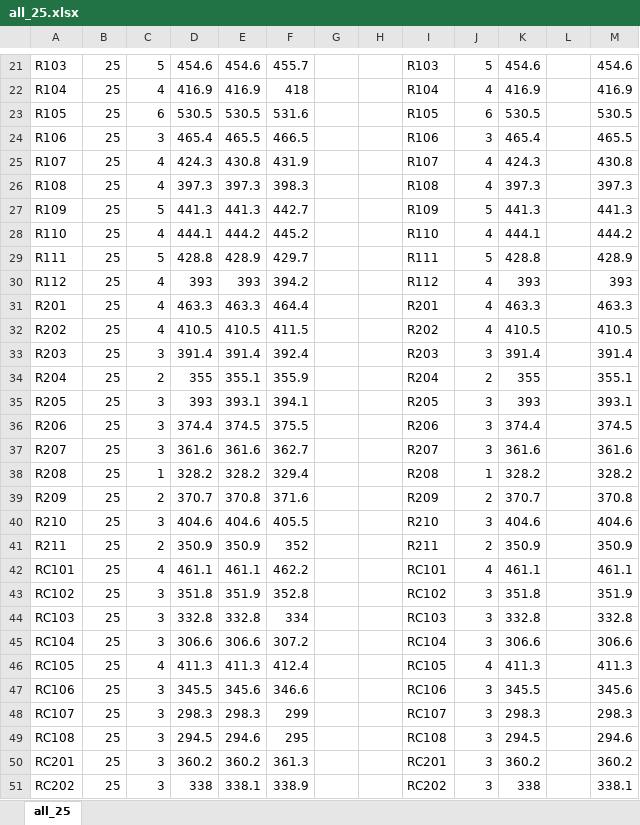
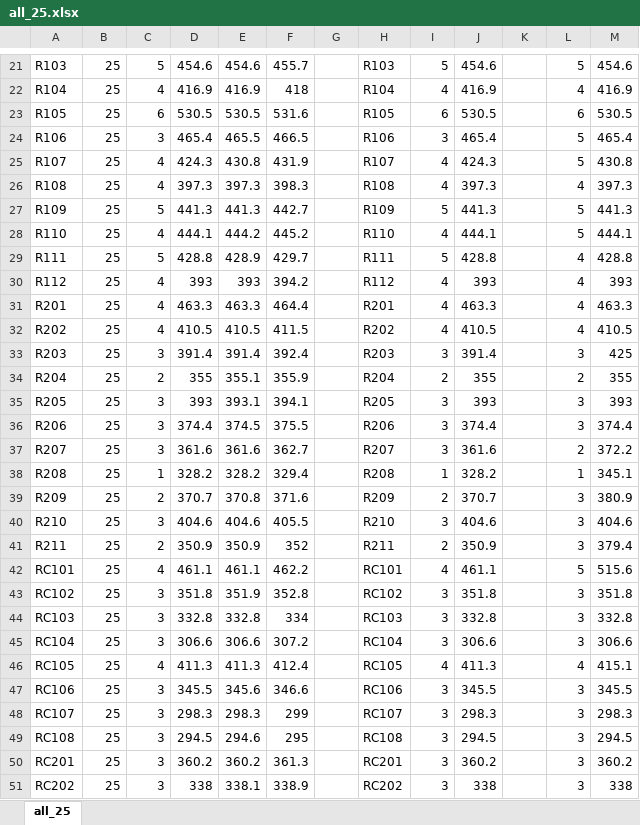
Before and after one commit to payakorn/VehicleRoutingProblem.jl, an Excel workbook: data/opt_solomon/all_25.xlsx, sheet all_25, drawn as a sheet; only a part is shown, gaps mark what is left out; values as stored, in another font and other column widths than the file's, no borders; removed rows and columns are numbered as before the commit, all else as after; the diff covers the shown part only; the diff names each change by its address in the sheet, - before the commit and + after, or states it on an @@ line.

```diff
--- a/data/opt_solomon/all_25.xlsx (sheet all_25)
+++ b/data/opt_solomon/all_25.xlsx (sheet all_25)
-column H, empty
+column L, rows 21-51: 5 | 4 | 6 | 5 | 5 | 4 | 5 | 5 | 4 | 4 | 4 | 4 | 3 | 2 | 3 | 3 | 2 | 1 | 3 | 3 | 3 | 5 | 3 | 3 | 3 | 4 | 3 | 3 | 3 | 3 | 3
-M24: 465.5
+M24: 465.4
-M28: 444.2
+M28: 444.1
-M29: 428.9
+M29: 428.8
-M33: 391.4
+M33: 425
-M34: 355.1
+M34: 355
-M35: 393.1
+M35: 393
-M36: 374.5
+M36: 374.4
-M37: 361.6
+M37: 372.2
-M38: 328.2
+M38: 345.1
-M39: 370.8
+M39: 380.9
-M41: 350.9
+M41: 379.4
-M42: 461.1
+M42: 515.6
-M43: 351.9
+M43: 351.8
-M46: 411.3
+M46: 415.1
-M47: 345.6
+M47: 345.5
-M49: 294.6
+M49: 294.5
-M51: 338.1
+M51: 338
```
Also changed, not shown: 7 edited cells elsewhere in this sheet, 12 other files.
